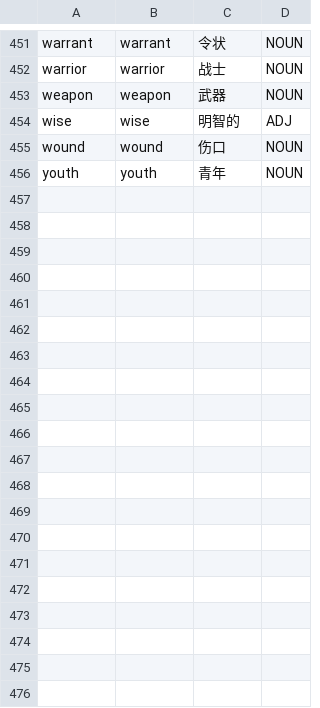
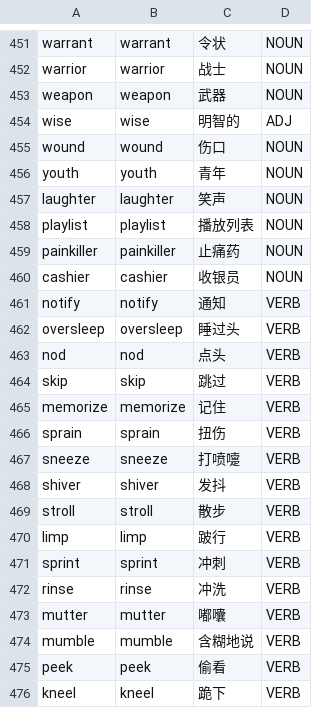
Before and after one commit to Jonathangadeaharder/VocabLevels, a CSV file: english/B1.2.csv, drawn as a sheet; only a part is shown, gaps mark what is left out; the diff covers the shown part only.

Commit message:
fix(data): refill english B1 and B2 bands to target (#123)
Content-graded refill of the english ladder, hand-curated and
line-by-line proofread:

- B1: +90 rows (910 -> 1000, exact target). Everyday abstract,
  work/study, feelings, travel, health; BrE variants whose AmE
  counterparts are already in the corpus were excluded.
- B2: +199 rows (1801 -> 2000, exact target). Argumentation,
  current affairs, institutions, environment, economics.
- even sub-level split preserved: B1.1/B1.2 at 500 each,
  B2.1-B2.4 at 501/500/500/499; band files regenerated as the
  ordered concatenation of the sub-splits.
- every new lemma absent from the corpus at any POS; (lemma,POS)
  keys unique across the ladder; Mandarin glosses natural and
  punctuation-free; check_quality: 0 issues.

Refs #123

```diff
--- a/english/B1.2.csv
+++ b/english/B1.2.csv
@@ -456 +456,21 @@ wound,wound,伤口,NOUN
 youth,youth,青年,NOUN
+laughter,laughter,笑声,NOUN
+playlist,playlist,播放列表,NOUN
+painkiller,painkiller,止痛药,NOUN
+cashier,cashier,收银员,NOUN
+notify,notify,通知,VERB
+oversleep,oversleep,睡过头,VERB
+nod,nod,点头,VERB
+skip,skip,跳过,VERB
+memorize,memorize,记住,VERB
+sprain,sprain,扭伤,VERB
+sneeze,sneeze,打喷嚏,VERB
+shiver,shiver,发抖,VERB
+stroll,stroll,散步,VERB
+limp,limp,跛行,VERB
+sprint,sprint,冲刺,VERB
+rinse,rinse,冲洗,VERB
+mutter,mutter,嘟囔,VERB
+mumble,mumble,含糊地说,VERB
+peek,peek,偷看,VERB
+kneel,kneel,跪下,VERB
```
Also changed, not shown: 25 added rows elsewhere in this file, english/B1.1.csv, 6 other files.
